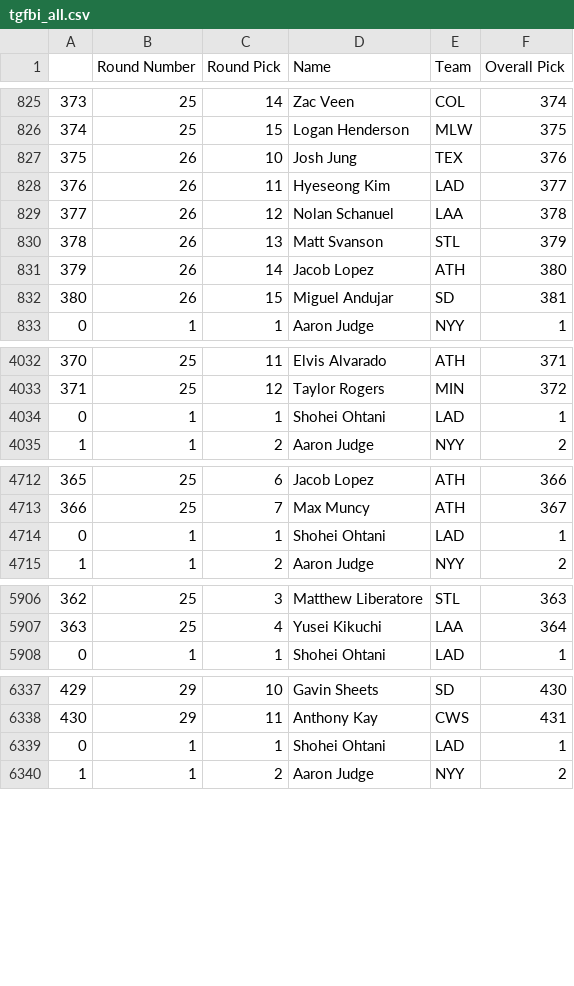
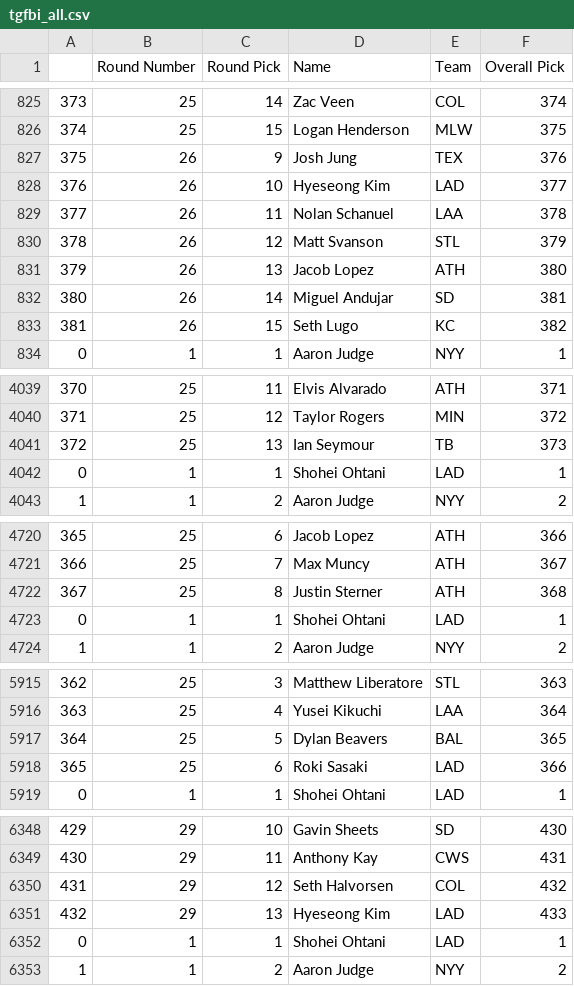
Before and after one commit to fantasy-toolz/tgfbi-draft-tracking, a CSV file: tgfbi_all.csv, drawn as a sheet; only a part is shown, gaps mark what is left out; the diff covers the shown part only.

```diff
--- a/tgfbi_all.csv
+++ b/tgfbi_all.csv
@@ -826,8 +826,9 @@
 374,25,15,Logan Henderson,MLW,375
-375,26,10,Josh Jung,TEX,376
-376,26,11,Hyeseong Kim,LAD,377
-377,26,12,Nolan Schanuel,LAA,378
-378,26,13,Matt Svanson,STL,379
-379,26,14,Jacob Lopez,ATH,380
-380,26,15,Miguel Andujar,SD,381
+375,26,9,Josh Jung,TEX,376
+376,26,10,Hyeseong Kim,LAD,377
+377,26,11,Nolan Schanuel,LAA,378
+378,26,12,Matt Svanson,STL,379
+379,26,13,Jacob Lopez,ATH,380
+380,26,14,Miguel Andujar,SD,381
+381,26,15,Seth Lugo,KC,382
 0,1,1,Aaron Judge,NYY,1
@@ -4033,2 +4040,3 @@
 371,25,12,Taylor Rogers,MIN,372
+372,25,13,Ian Seymour,TB,373
 0,1,1,Shohei Ohtani,LAD,1
@@ -4713,2 +4721,3 @@
 366,25,7,Max Muncy,ATH,367
+367,25,8,Justin Sterner,ATH,368
 0,1,1,Shohei Ohtani,LAD,1
@@ -5907,2 +5916,4 @@
 363,25,4,Yusei Kikuchi,LAA,364
+364,25,5,Dylan Beavers,BAL,365
+365,25,6,Roki Sasaki,LAD,366
 0,1,1,Shohei Ohtani,LAD,1
@@ -6338,2 +6349,4 @@
 430,29,11,Anthony Kay,CWS,431
+431,29,12,Seth Halvorsen,COL,432
+432,29,13,Hyeseong Kim,LAD,433
 0,1,1,Shohei Ohtani,LAD,1
```
Also changed, not shown: 13 added rows and 6 edited cells elsewhere in this file, tgfbi_adp.csv, 1 other file.
